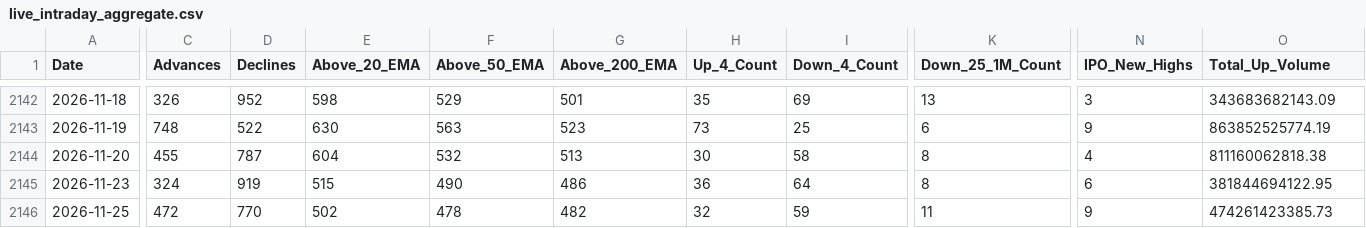
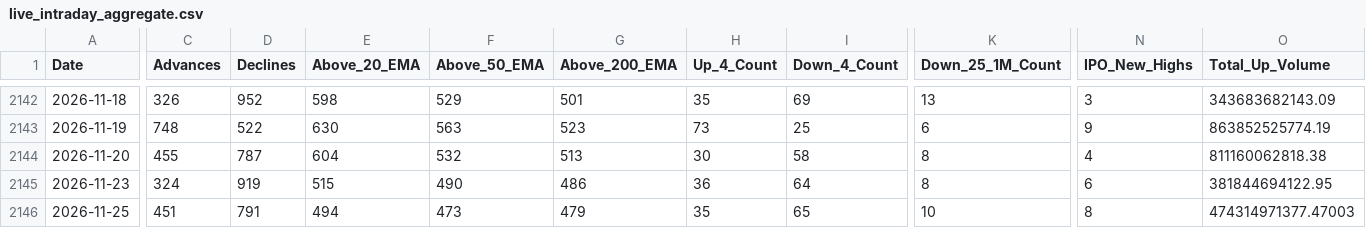
Before and after one commit to augmentalphawealth/Situational-Awareness, a CSV file: live_intraday_aggregate.csv, drawn as a sheet; only a part is shown, gaps mark what is left out; the diff covers the shown part only; the diff names each change by its address in the sheet, - before the commit and + after, or states it on an @@ line.

```diff
--- a/live_intraday_aggregate.csv
+++ b/live_intraday_aggregate.csv
-C2146 (Advances): 472
+C2146 (Advances): 451
-D2146 (Declines): 770
+D2146 (Declines): 791
-E2146 (Above_20_EMA): 502
+E2146 (Above_20_EMA): 494
-F2146 (Above_50_EMA): 478
+F2146 (Above_50_EMA): 473
-G2146 (Above_200_EMA): 482
+G2146 (Above_200_EMA): 479
-H2146 (Up_4_Count): 32
+H2146 (Up_4_Count): 35
-I2146 (Down_4_Count): 59
+I2146 (Down_4_Count): 65
-K2146 (Down_25_1M_Count): 11
+K2146 (Down_25_1M_Count): 10
-N2146 (IPO_New_Highs): 9
+N2146 (IPO_New_Highs): 8
-O2146 (Total_Up_Volume): 474261423385.73
+O2146 (Total_Up_Volume): 474314971377.47003
```
Also changed, not shown: 20 edited cells elsewhere in this file, 5 other files.
